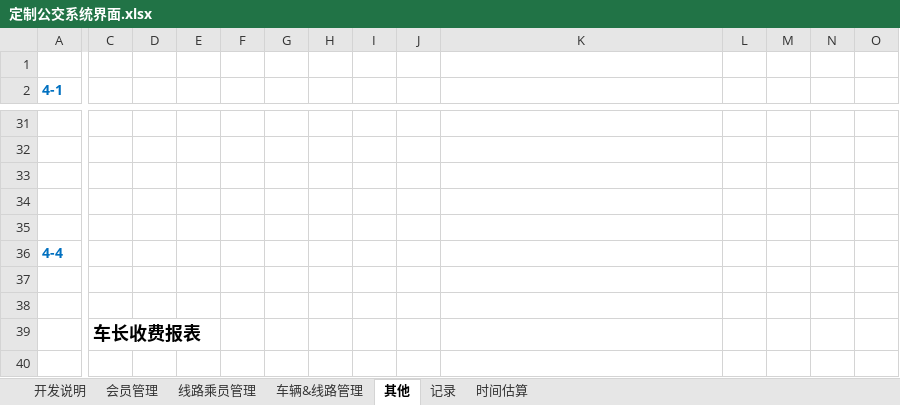
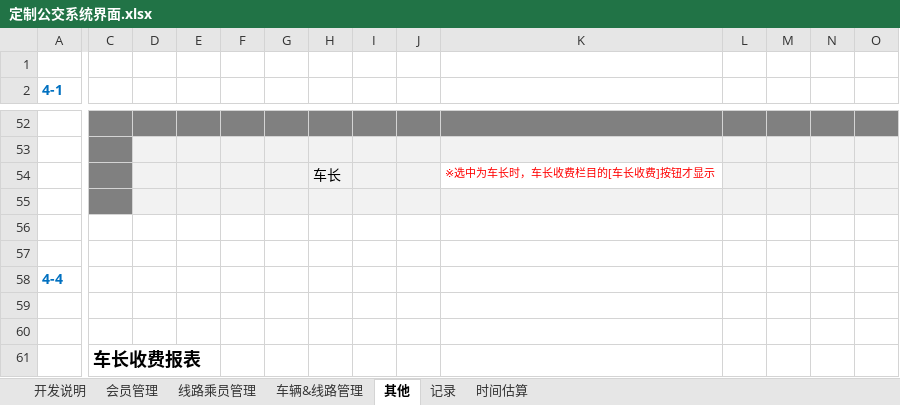
Before and after one commit to zhuhuide2004/orderBus.net, an Excel workbook: Bus.Web/文档/定制公交系统界面.xlsx, sheet 其他, drawn as a sheet; only a part is shown, gaps mark what is left out; the shorter side is filled out with more unchanged rows; values as stored, in another font and other column widths than the file's, no borders; charts and pictures not drawn; addresses are those after the commit; rows hold the shown columns only; the diff covers the shown part only; the diff names each change by its address in the sheet, - before the commit and + after, or states it on an @@ line.

```diff
--- a/Bus.Web/文档/定制公交系统界面.xlsx (sheet 其他)
+++ b/Bus.Web/文档/定制公交系统界面.xlsx (sheet 其他)
-C52:O52 fill: none
+C52:O52 fill: #808080
-C53 fill: none
+C53 fill: #808080
-D53:O53 fill: none
+D53:O53 fill: #F2F2F2
+row 54:  |  |  |  |  |  | 车长 |  |  | ※选中为车长时，车长收费栏目的[车长收费]按钮才显示
-C55 fill: none
+C55 fill: #808080
-D55:O55 fill: none
+D55:O55 fill: #F2F2F2
```
Also changed, not shown: 21 added rows, 1 edited cell, cell formats and merged cells elsewhere in this sheet, sheet 开发说明, sheet 时间估算, sheet 记录, hidden cells, charts or pictures, Bus.Web/文档/DB.xlsx, 1 other file.
